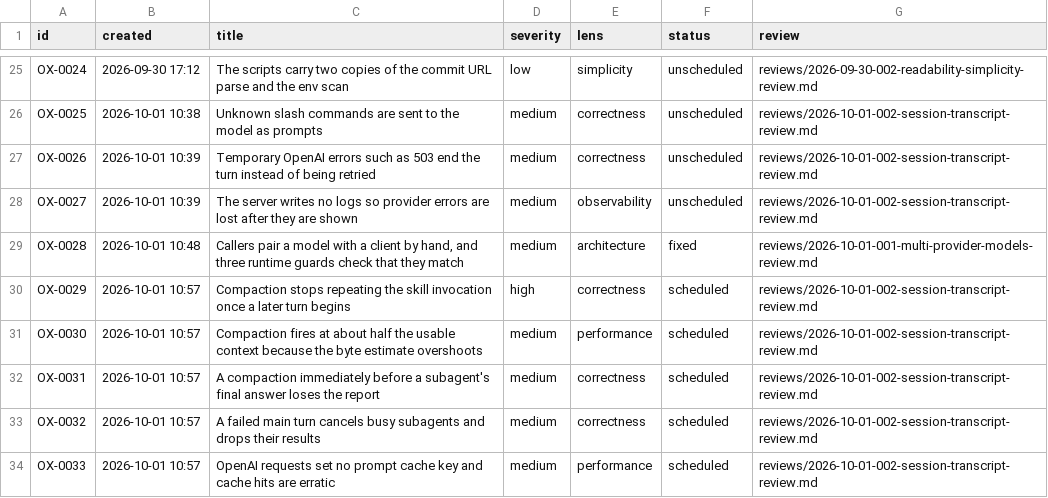
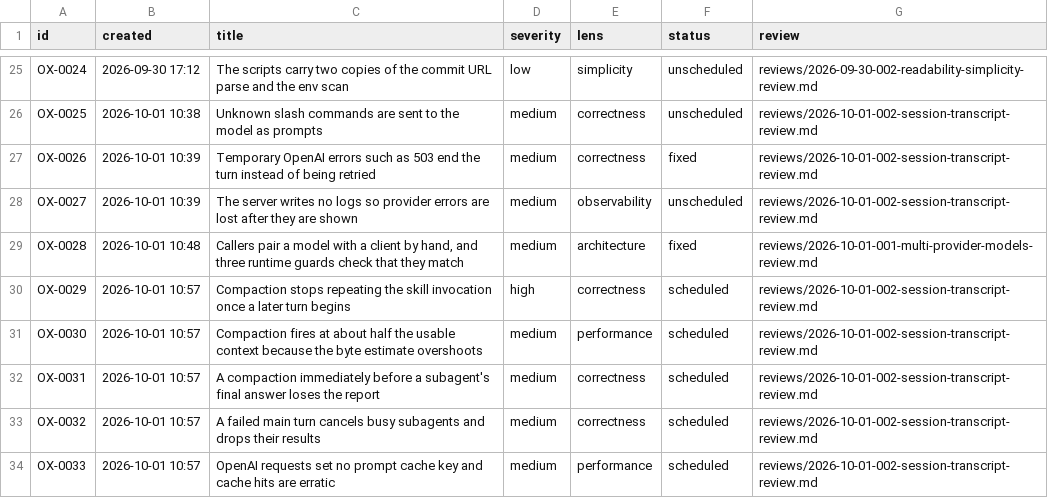
Before and after one commit to kkestell/ox, a CSV file: agents/issues.csv, drawn as a sheet; only a part is shown, gaps mark what is left out.

```diff
--- a/agents/issues.csv
+++ b/agents/issues.csv
@@ -26,3 +26,3 @@ OX-0024,2026-09-30 17:12,The scripts carry two copies of the commit URL parse an
 OX-0025,2026-10-01 10:38,Unknown slash commands are sent to the model as prompts,medium,correctness,unscheduled,reviews/2026-10-01-002-session-transcript-review.md
-OX-0026,2026-10-01 10:39,Temporary OpenAI errors such as 503 end the turn instead of being retried,medium,correctness,unscheduled,reviews/2026-10-01-002-session-transcript-review.md
+OX-0026,2026-10-01 10:39,Temporary OpenAI errors such as 503 end the turn instead of being retried,medium,correctness,fixed,reviews/2026-10-01-002-session-transcript-review.md
 OX-0027,2026-10-01 10:39,The server writes no logs so provider errors are lost after they are shown,medium,observability,unscheduled,reviews/2026-10-01-002-session-transcript-review.md
```
Also changed, not shown: 10 other files.
